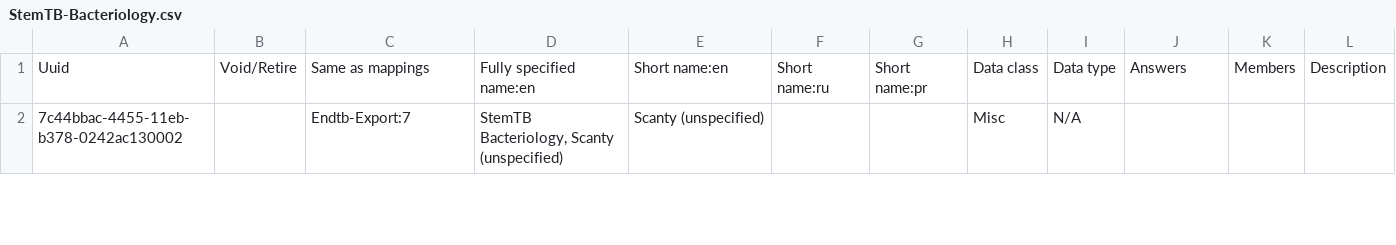
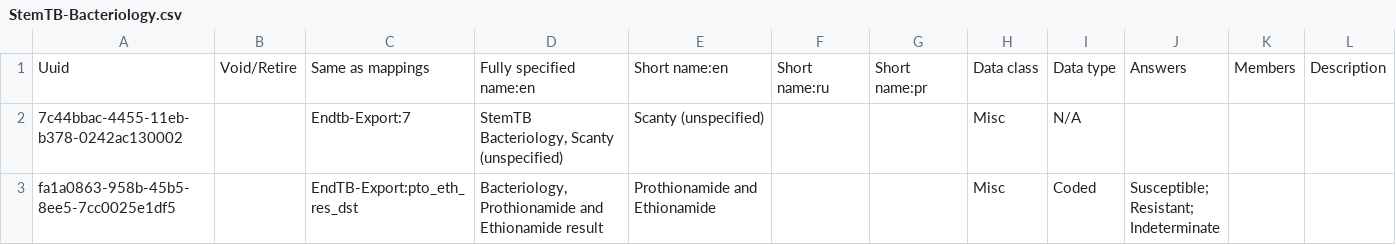
Before and after one commit to endtb/package1, a CSV file: concepts/StemTB-Bacteriology.csv, drawn as a sheet; only a part is shown; ↵ is a line break in a cell; the diff covers the shown part only; the diff names each change by its address in the sheet, - before the commit and + after, or states it on an @@ line.

Commit message:
Bacteriology DST

```diff
--- a/concepts/StemTB-Bacteriology.csv
+++ b/concepts/StemTB-Bacteriology.csv
+row 3: fa1a0863-958b-45b5-8ee5-7cc0025e1df5 |  | EndTB-Export:pto_eth_res_dst | Bacteriology, Prothionamide and Ethionamide result | Prothionamide and Ethionamide |  |  | Misc | Coded | Susceptible; ↵ Resistant; ↵ Indeterminate
```
Also changed, not shown: 1 added row elsewhere in this file.
